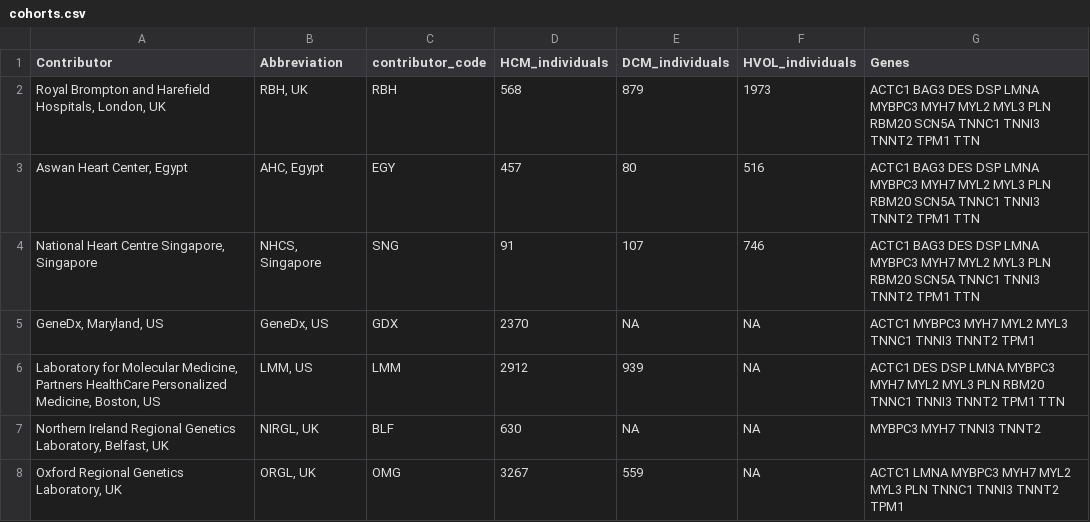
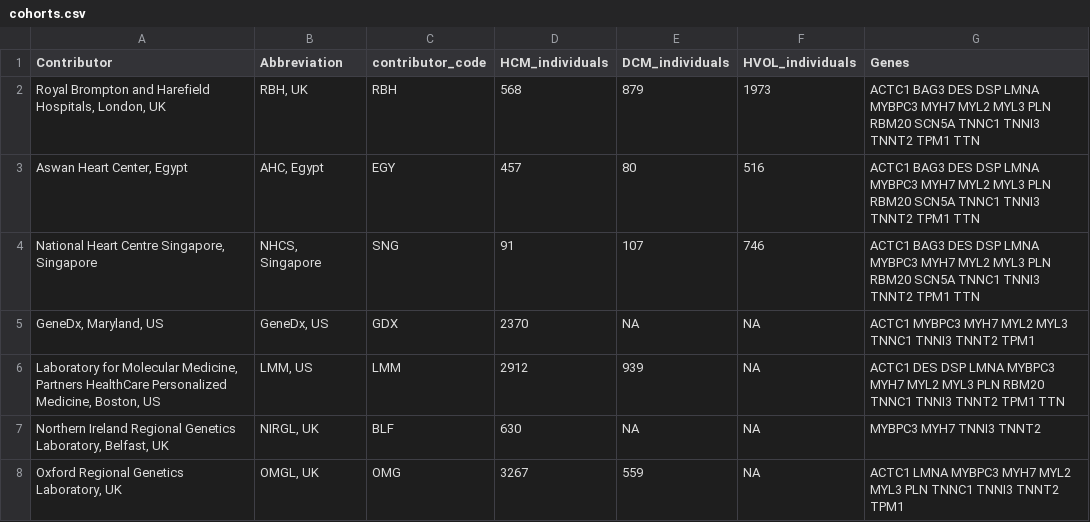
Before and after one commit to ImperialCardioGenetics/variantfx, a CSV file: cohorts.csv, drawn as a sheet.

Commit message:
update cohort abbreviation

```diff
--- a/cohorts.csv
+++ b/cohorts.csv
@@ -7,2 +7,2 @@ Contributor,Abbreviation,contributor_code,HCM_individuals,DCM_individuals,HVOL_i
 "Northern Ireland Regional Genetics Laboratory, Belfast, UK","NIRGL, UK",BLF,630,NA,NA,MYBPC3 MYH7 TNNI3 TNNT2
-"Oxford Regional Genetics Laboratory, UK","ORGL, UK",OMG,3267,559,NA,ACTC1 LMNA MYBPC3 MYH7 MYL2 MYL3 PLN TNNC1 TNNI3 TNNT2 TPM1
+"Oxford Regional Genetics Laboratory, UK","OMGL, UK",OMG,3267,559,NA,ACTC1 LMNA MYBPC3 MYH7 MYL2 MYL3 PLN TNNC1 TNNI3 TNNT2 TPM1
```
